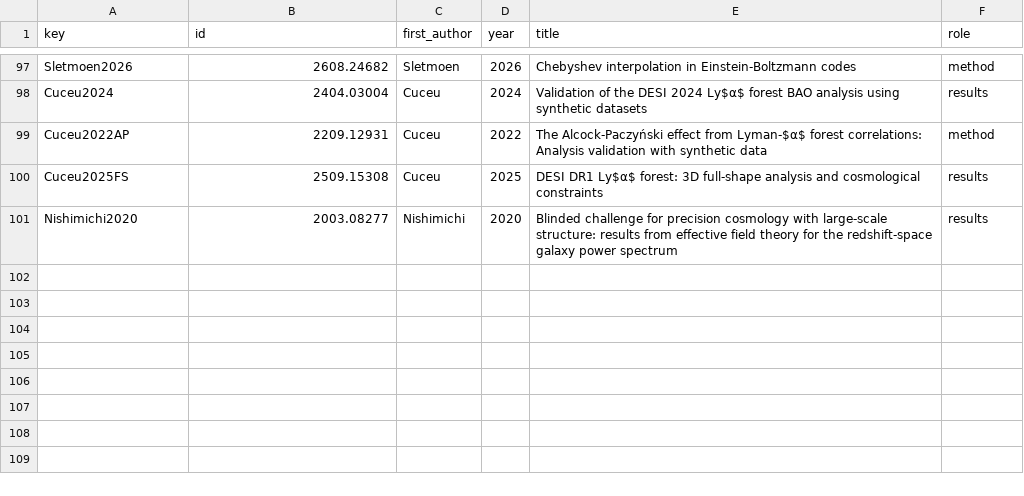
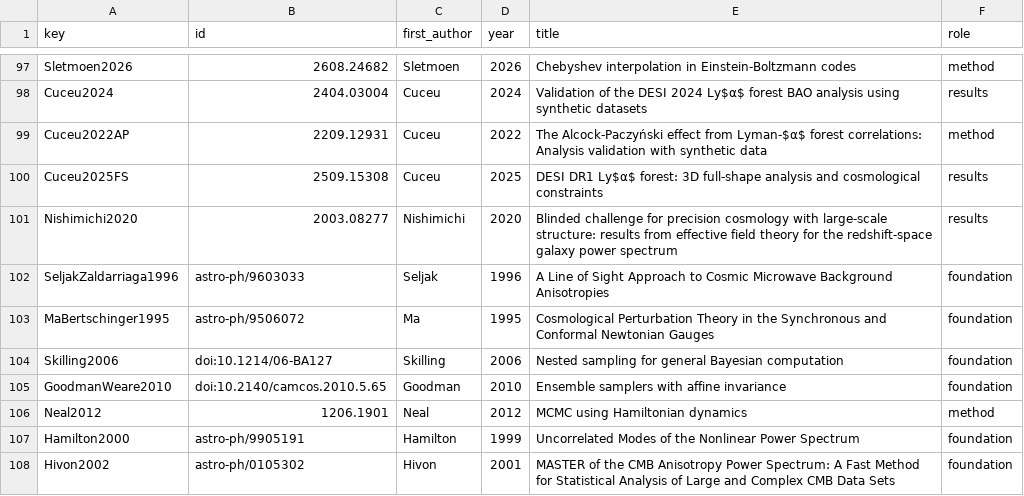
Before and after one commit to corentinravoux/cosmoskill, a TSV file: skills/cosmo-software-ecosystem/references/sources.tsv, drawn as a sheet; only a part is shown, gaps mark what is left out.

```diff
--- a/skills/cosmo-software-ecosystem/references/sources.tsv
+++ b/skills/cosmo-software-ecosystem/references/sources.tsv
@@ -101 +101,8 @@ Cuceu2025FS	2509.15308	Cuceu	2025	DESI DR1 Ly$α$ forest: 3D full-shape analysis
 Nishimichi2020	2003.08277	Nishimichi	2020	Blinded challenge for precision cosmology with large-scale structure: results from effective field theory for the redshift-space galaxy power spectrum	results
+SeljakZaldarriaga1996	astro-ph/9603033	Seljak	1996	A Line of Sight Approach to Cosmic Microwave Background Anisotropies	foundation
+MaBertschinger1995	astro-ph/9506072	Ma	1995	Cosmological Perturbation Theory in the Synchronous and Conformal Newtonian Gauges	foundation
+Skilling2006	doi:10.1214/06-BA127	Skilling	2006	Nested sampling for general Bayesian computation	foundation
+GoodmanWeare2010	doi:10.2140/camcos.2010.5.65	Goodman	2010	Ensemble samplers with affine invariance	foundation
+Neal2012	1206.1901	Neal	2012	MCMC using Hamiltonian dynamics	method
+Hamilton2000	astro-ph/9905191	Hamilton	1999	Uncorrelated Modes of the Nonlinear Power Spectrum	foundation
+Hivon2002	astro-ph/0105302	Hivon	2001	MASTER of the CMB Anisotropy Power Spectrum: A Fast Method for Statistical Analysis of Large and Complex CMB Data Sets	foundation
```
Also changed, not shown: skills/cosmo-statistics-inference/references/sources.tsv, skills/cosmo-surveys-facilities/references/sources.tsv, 21 other files.
